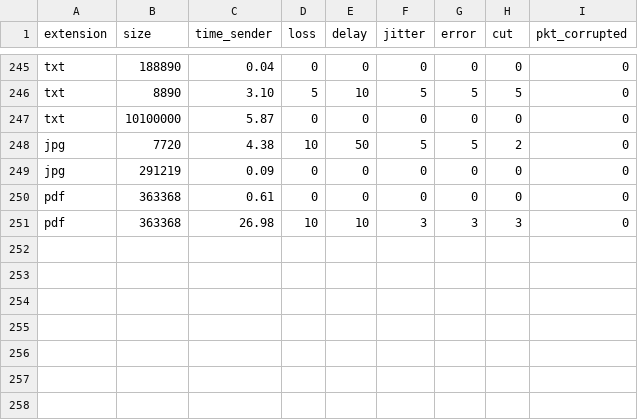
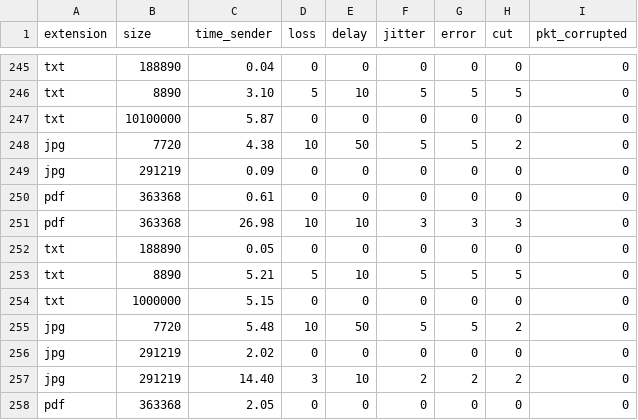
Before and after one commit to robinp12/Projet-TRTP, a CSV file: time_to_sender.csv, drawn as a sheet; only a part is shown, gaps mark what is left out.

```diff
--- a/time_to_sender.csv
+++ b/time_to_sender.csv
@@ -251 +251,8 @@ pdf ,363368, 0.61 ,0 ,0 ,0 ,0 ,0, 0,
 pdf ,363368, 26.98 ,10 ,10 ,3 ,3 ,3, 0,
+txt ,188890, 0.05 ,0 ,0 ,0 ,0 ,0, 0,
+txt ,8890, 5.21 ,5 ,10 ,5 ,5 ,5, 0,
+txt ,1000000, 5.15 ,0 ,0 ,0 ,0 ,0, 0,
+jpg ,7720, 5.48 ,10 ,50 ,5 ,5 ,2, 0,
+jpg ,291219, 2.02 ,0 ,0 ,0 ,0 ,0, 0,
+jpg ,291219, 14.40 ,3 ,10 ,2 ,2 ,2, 0,
+pdf ,363368, 2.05 ,0 ,0 ,0 ,0 ,0, 0,
```
Also changed, not shown: 13 other files.
